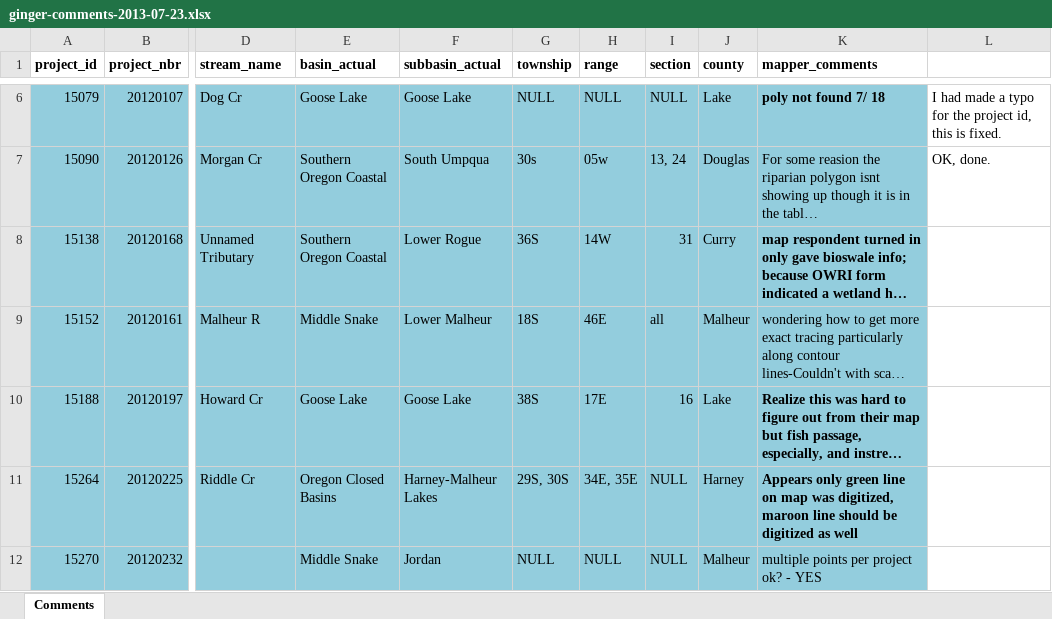
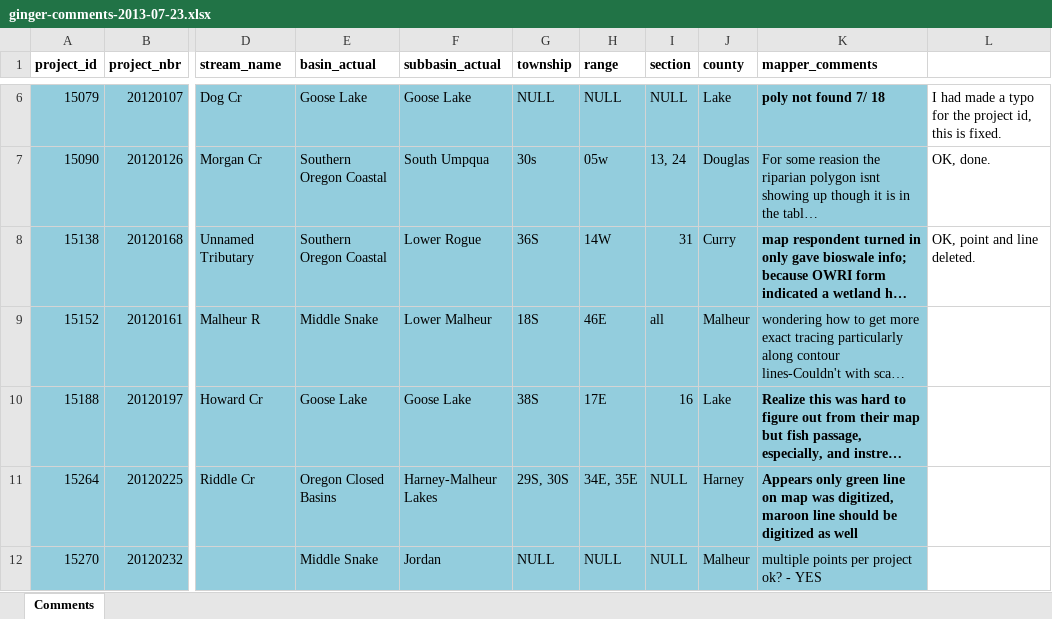
Before and after one commit to hallahan/oweb, an Excel workbook: notes/ginger-comments-2013-07-23.xlsx, sheet Comments, drawn as a sheet; only a part is shown, gaps mark what is left out; long unchanged cells end in …; values as stored, in another font and other column widths than the file's, no borders; the diff names each change by its address in the sheet, - before the commit and + after, or states it on an @@ line.

Commit message:
15138 point and line deleted
needs to be remapped by OWEB

```diff
--- a/notes/ginger-comments-2013-07-23.xlsx (sheet Comments)
+++ b/notes/ginger-comments-2013-07-23.xlsx (sheet Comments)
-L8: (empty)
+L8: OK, point and line deleted.
```
Also changed, not shown: 2 other files.
